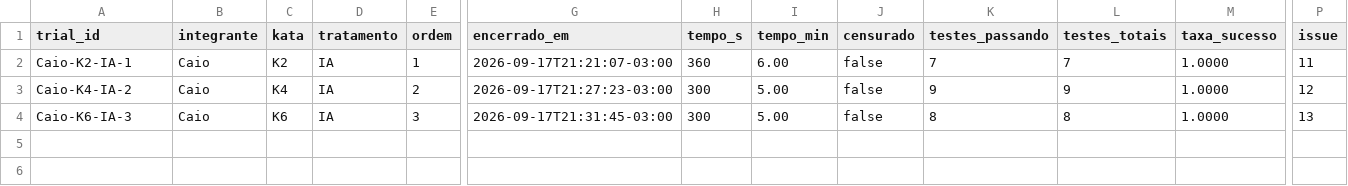
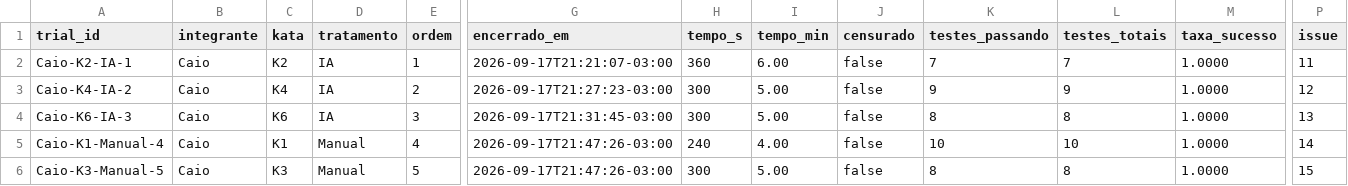
Before and after one commit to CaioVKodato/lab-experimentacao-de-software-2, a CSV file: data/trials.csv, drawn as a sheet; only a part is shown, gaps mark what is left out; rows hold the shown columns only; the diff names each change by its address in the sheet, - before the commit and + after, or states it on an @@ line.

Commit message:
#14 #15 registra tempo e taxa de sucesso dos trials sem IA

```diff
--- a/data/trials.csv
+++ b/data/trials.csv
+row 5: Caio-K1-Manual-4 | Caio | K1 | Manual | 4 | 2026-09-17T21:47:26-03:00 | 240 | 4.00 | false | 10 | 10 | 1.0000 | 14
+row 6: Caio-K3-Manual-5 | Caio | K3 | Manual | 5 | 2026-09-17T21:47:26-03:00 | 300 | 5.00 | false | 8 | 8 | 1.0000 | 15
```
